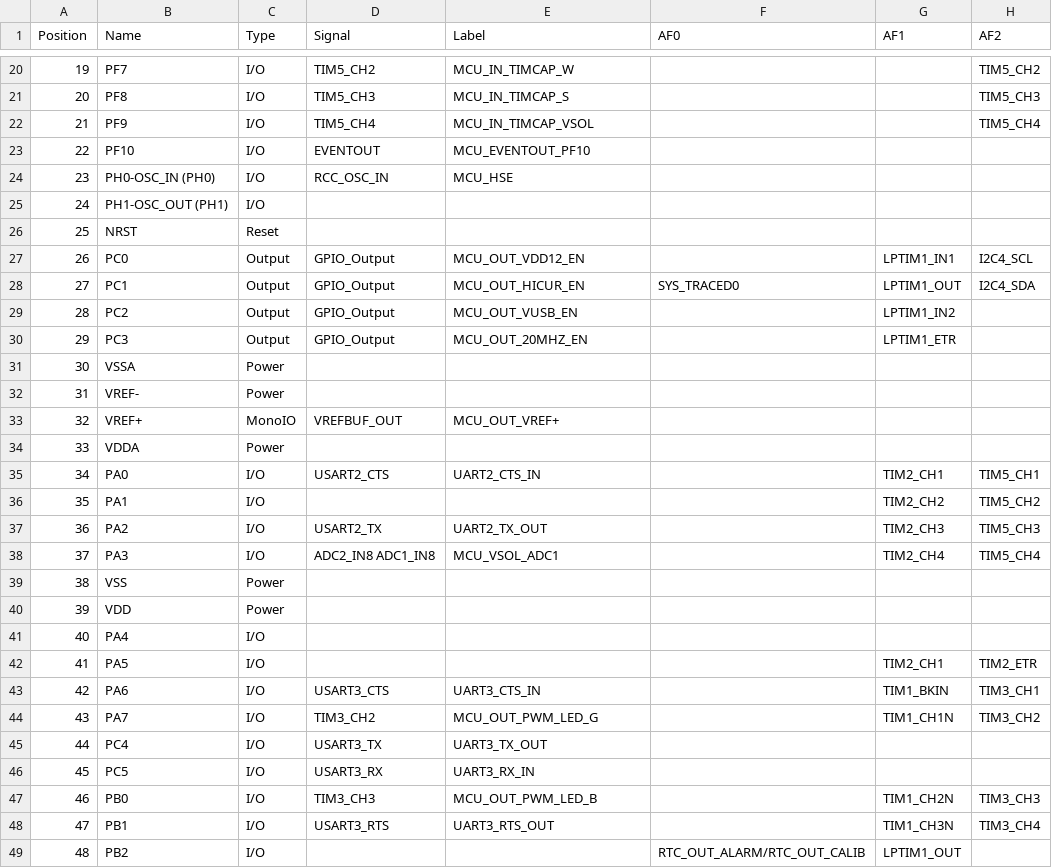
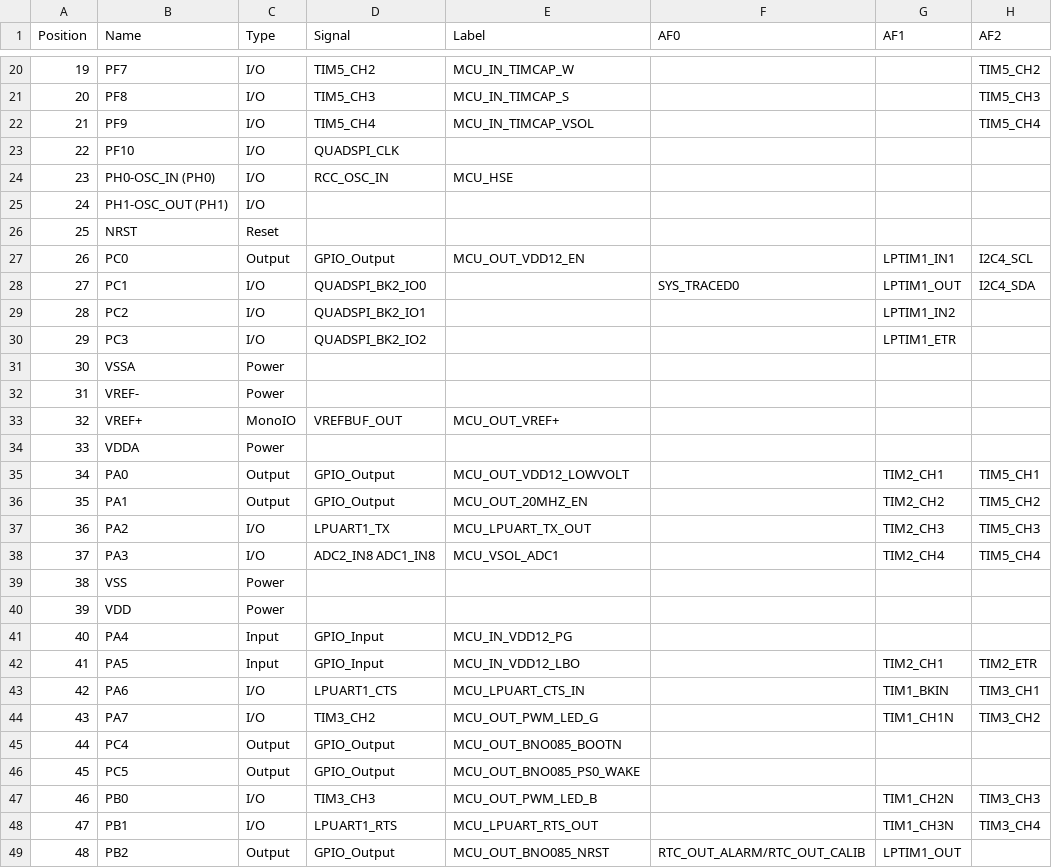
Before and after one commit to DF4IAH/HFT-Core-Module, a CSV file: SW/HFT-Core-Module_TrueSTUDIO/HFT-Core-Module_TrueSTUDIO_PinOuts_With-AFs.csv, drawn as a sheet; only a part is shown, gaps mark what is left out; the diff covers the shown part only; the diff names each change by its address in the sheet, - before the commit and + after, or states it on an @@ line.

```diff
--- a/SW/HFT-Core-Module_TrueSTUDIO/HFT-Core-Module_TrueSTUDIO_PinOuts_With-AFs.csv
+++ b/SW/HFT-Core-Module_TrueSTUDIO/HFT-Core-Module_TrueSTUDIO_PinOuts_With-AFs.csv
-D23 (Signal): EVENTOUT
+D23 (Signal): QUADSPI_CLK
-E23 (Label): MCU_EVENTOUT_PF10
+E23 (Label): (empty)
-C28:C30 (Type): Output
+C28:C30 (Type): I/O
-D28 (Signal): GPIO_Output
+D28 (Signal): QUADSPI_BK2_IO0
-E28 (Label): MCU_OUT_HICUR_EN
+E28 (Label): (empty)
-D29 (Signal): GPIO_Output
+D29 (Signal): QUADSPI_BK2_IO1
-E29 (Label): MCU_OUT_VUSB_EN
+E29 (Label): (empty)
-D30 (Signal): GPIO_Output
+D30 (Signal): QUADSPI_BK2_IO2
-E30 (Label): MCU_OUT_20MHZ_EN
+E30 (Label): (empty)
-C35:C36 (Type): I/O
+C35:C36 (Type): Output
-D35 (Signal): USART2_CTS
+D35 (Signal): GPIO_Output
-E35 (Label): UART2_CTS_IN
+E35 (Label): MCU_OUT_VDD12_LOWVOLT
-D36 (Signal): (empty)
+D36 (Signal): GPIO_Output
-E36 (Label): (empty)
+E36 (Label): MCU_OUT_20MHZ_EN
-D37 (Signal): USART2_TX
+D37 (Signal): LPUART1_TX
-E37 (Label): UART2_TX_OUT
+E37 (Label): MCU_LPUART_TX_OUT
-C41:C42 (Type): I/O
+C41:C42 (Type): Input
-D41:D42 (Signal): (empty)
+D41:D42 (Signal): GPIO_Input
-E41 (Label): (empty)
+E41 (Label): MCU_IN_VDD12_PG
-E42 (Label): (empty)
+E42 (Label): MCU_IN_VDD12_LBO
-D43 (Signal): USART3_CTS
+D43 (Signal): LPUART1_CTS
-E43 (Label): UART3_CTS_IN
+E43 (Label): MCU_LPUART_CTS_IN
-C45:C46 (Type): I/O
+C45:C46 (Type): Output
-D45 (Signal): USART3_TX
+D45 (Signal): GPIO_Output
-E45 (Label): UART3_TX_OUT
+E45 (Label): MCU_OUT_BNO085_BOOTN
-D46 (Signal): USART3_RX
+D46 (Signal): GPIO_Output
-E46 (Label): UART3_RX_IN
+E46 (Label): MCU_OUT_BNO085_PS0_WAKE
-D48 (Signal): USART3_RTS
+D48 (Signal): LPUART1_RTS
-E48 (Label): UART3_RTS_OUT
+E48 (Label): MCU_LPUART_RTS_OUT
-C49 (Type): I/O
+C49 (Type): Output
-D49 (Signal): (empty)
+D49 (Signal): GPIO_Output
-E49 (Label): (empty)
+E49 (Label): MCU_OUT_BNO085_NRST
```
Also changed, not shown: 76 edited cells elsewhere in this file, SW/HFT-Core-Module_TrueSTUDIO/HFT-Core-Module_TrueSTUDIO_PinOuts_Without-AFs.csv, 1 other file.
